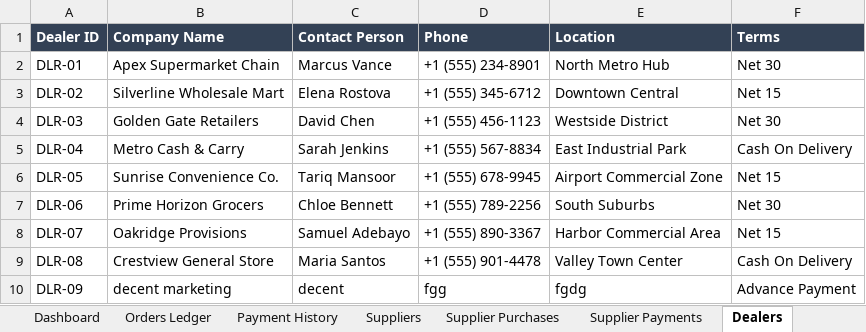
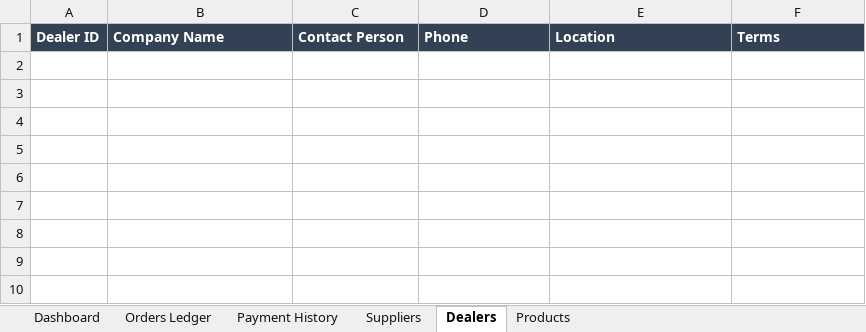
Before and after one commit to couragebrown/wholesale-for-siake, an Excel workbook: Wholesale_Dealer_Management_System.xlsx, sheet Dealers, drawn as a sheet; values as stored, in another font and other column widths than the file's, no borders; the diff names each change by its address in the sheet, - before the commit and + after, or states it on an @@ line.

Commit message:
feat: add multi-product order engine, searchable dealer datalist, empty payment inputs, and zero data loss architecture

```diff
--- a/Wholesale_Dealer_Management_System.xlsx (sheet Dealers)
+++ b/Wholesale_Dealer_Management_System.xlsx (sheet Dealers)
-sheet tab: Supplier Purchases
-sheet tab: Supplier Payments
-row 2: DLR-01 | Apex Supermarket Chain | Marcus Vance | +1 (555) 234-8901 | North Metro Hub | Net 30
-row 3: DLR-02 | Silverline Wholesale Mart | Elena Rostova | +1 (555) 345-6712 | Downtown Central | Net 15
-row 4: DLR-03 | Golden Gate Retailers | David Chen | +1 (555) 456-1123 | Westside District | Net 30
-row 5: DLR-04 | Metro Cash & Carry | Sarah Jenkins | +1 (555) 567-8834 | East Industrial Park | Cash On Delivery
-row 6: DLR-05 | Sunrise Convenience Co. | Tariq Mansoor | +1 (555) 678-9945 | Airport Commercial Zone | Net 15
-row 7: DLR-06 | Prime Horizon Grocers | Chloe Bennett | +1 (555) 789-2256 | South Suburbs | Net 30
-row 8: DLR-07 | Oakridge Provisions | Samuel Adebayo | +1 (555) 890-3367 | Harbor Commercial Area | Net 15
-row 9: DLR-08 | Crestview General Store | Maria Santos | +1 (555) 901-4478 | Valley Town Center | Cash On Delivery
-row 10: DLR-09 | decent marketing | decent | fgg | fgdg | Advance Payment
```
Also changed, not shown: sheet Payment History, sheet Orders Ledger, sheet Products, sheet Suppliers, sheet Dashboard, 14 other files.
